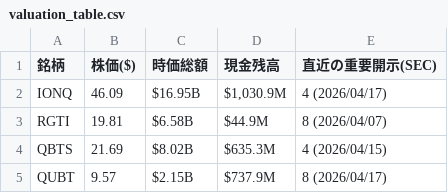
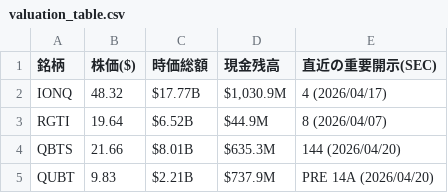
Before and after one commit to navigator-cmyk/stock-bot, a CSV file: valuation_table.csv, drawn as a sheet.

```diff
--- a/valuation_table.csv
+++ b/valuation_table.csv
@@ -1,5 +1,5 @@
 銘柄,株価($),時価総額,現金残高,直近の重要開示(SEC)
-IONQ,46.09,$16.95B,"$1,030.9M",4 (2026/04/17)
-RGTI,19.81,$6.58B,$44.9M,8 (2026/04/07)
-QBTS,21.69,$8.02B,$635.3M,4 (2026/04/15)
-QUBT,9.57,$2.15B,$737.9M,8 (2026/04/17)
+IONQ,48.32,$17.77B,"$1,030.9M",4 (2026/04/17)
+RGTI,19.64,$6.52B,$44.9M,8 (2026/04/07)
+QBTS,21.66,$8.01B,$635.3M,144 (2026/04/20)
+QUBT,9.83,$2.21B,$737.9M,PRE 14A (2026/04/20)
```
Also changed, not shown: latest_prices.csv, news_list.csv, 3 other files.
